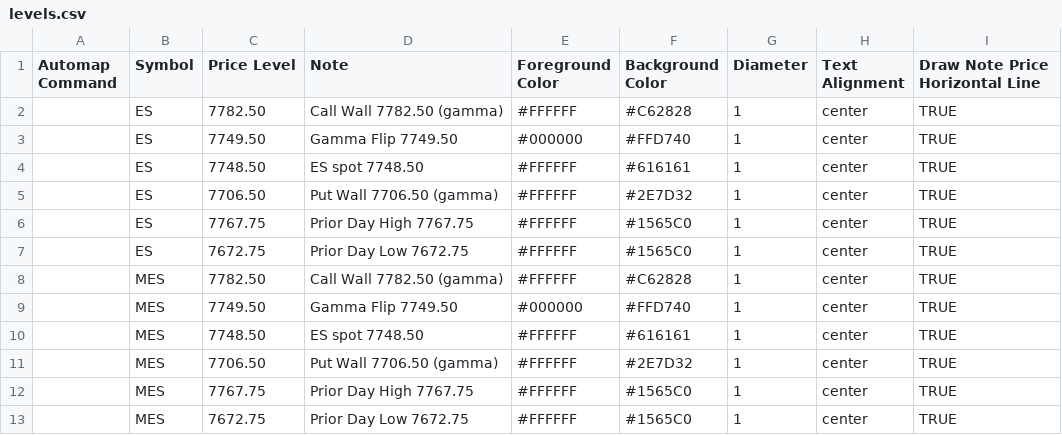
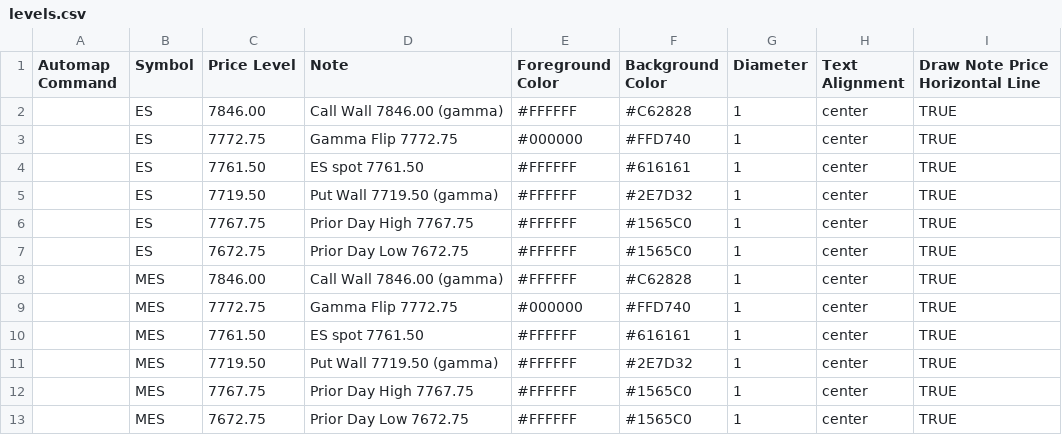
Before and after one commit to amkreddy002-source/clc-levels, a CSV file: levels.csv, drawn as a sheet.

Commit message:
levels 2026-10-02T09:54 (manual run)

```diff
--- a/levels.csv
+++ b/levels.csv
@@ -1,12 +1,12 @@
 Automap Command,Symbol,Price Level,Note,Foreground Color,Background Color,Diameter,Text Alignment,Draw Note Price Horizontal Line
-,ES,7782.50,Call Wall 7782.50 (gamma),#FFFFFF,#C62828,1,center,TRUE
-,ES,7749.50,Gamma Flip 7749.50,#000000,#FFD740,1,center,TRUE
-,ES,7748.50,ES spot 7748.50,#FFFFFF,#616161,1,center,TRUE
-,ES,7706.50,Put Wall 7706.50 (gamma),#FFFFFF,#2E7D32,1,center,TRUE
+,ES,7846.00,Call Wall 7846.00 (gamma),#FFFFFF,#C62828,1,center,TRUE
+,ES,7772.75,Gamma Flip 7772.75,#000000,#FFD740,1,center,TRUE
+,ES,7761.50,ES spot 7761.50,#FFFFFF,#616161,1,center,TRUE
+,ES,7719.50,Put Wall 7719.50 (gamma),#FFFFFF,#2E7D32,1,center,TRUE
 ,ES,7767.75,Prior Day High 7767.75,#FFFFFF,#1565C0,1,center,TRUE
 ,ES,7672.75,Prior Day Low 7672.75,#FFFFFF,#1565C0,1,center,TRUE
-,MES,7782.50,Call Wall 7782.50 (gamma),#FFFFFF,#C62828,1,center,TRUE
-,MES,7749.50,Gamma Flip 7749.50,#000000,#FFD740,1,center,TRUE
-,MES,7748.50,ES spot 7748.50,#FFFFFF,#616161,1,center,TRUE
-,MES,7706.50,Put Wall 7706.50 (gamma),#FFFFFF,#2E7D32,1,center,TRUE
+,MES,7846.00,Call Wall 7846.00 (gamma),#FFFFFF,#C62828,1,center,TRUE
+,MES,7772.75,Gamma Flip 7772.75,#000000,#FFD740,1,center,TRUE
+,MES,7761.50,ES spot 7761.50,#FFFFFF,#616161,1,center,TRUE
+,MES,7719.50,Put Wall 7719.50 (gamma),#FFFFFF,#2E7D32,1,center,TRUE
 ,MES,7767.75,Prior Day High 7767.75,#FFFFFF,#1565C0,1,center,TRUE
```
